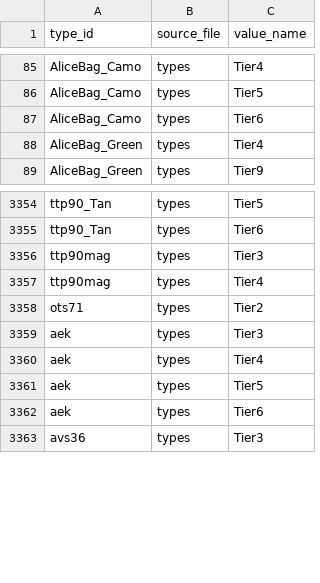
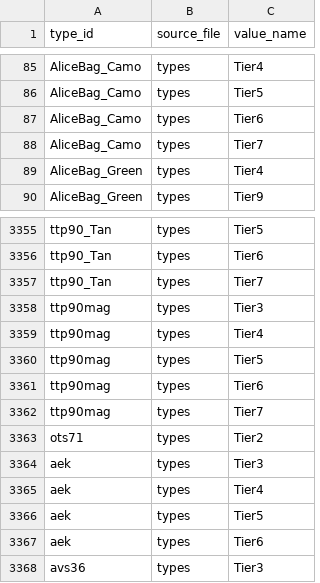
Before and after one commit to Andrew-InTheBox/Dayz-Expansion-DeerIsle, a CSV file: custom_scripts/dim_types/bridge_type_value.csv, drawn as a sheet; only a part is shown, gaps mark what is left out; the diff names each change by its address in the sheet, - before the commit and + after, or states it on an @@ line.

```diff
--- a/custom_scripts/dim_types/bridge_type_value.csv
+++ b/custom_scripts/dim_types/bridge_type_value.csv
+row 88: AliceBag_Camo | types | Tier7
+row 3357: ttp90_Tan | types | Tier7
+row 3360: ttp90mag | types | Tier5
+row 3361: ttp90mag | types | Tier6
+row 3362: ttp90mag | types | Tier7
```
Also changed, not shown: custom_scripts/dim_types/dim_types.csv, custom_scripts/dim_types/dim_usages.csv, 13 other files.
